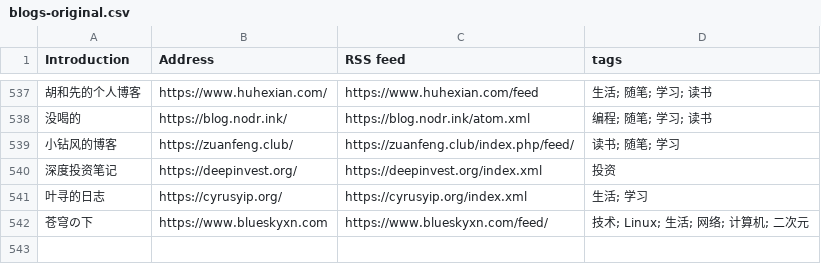
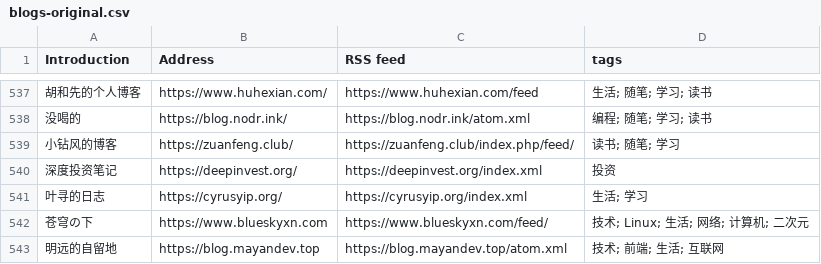
Before and after one commit to timqian/chinese-independent-blogs, a CSV file: blogs-original.csv, drawn as a sheet; only a part is shown, gaps mark what is left out; the diff names each change by its address in the sheet, - before the commit and + after, or states it on an @@ line.

Commit message:
明远的自留地, https://blog.mayandev.top, https://blog.mayandev.top/atom.xml, 技术; 前端; 生活; 互联网

```diff
--- a/blogs-original.csv
+++ b/blogs-original.csv
+row 543: 明远的自留地 | https://blog.mayandev.top | https://blog.mayandev.top/atom.xml | 技术; 前端; 生活; 互联网
```
